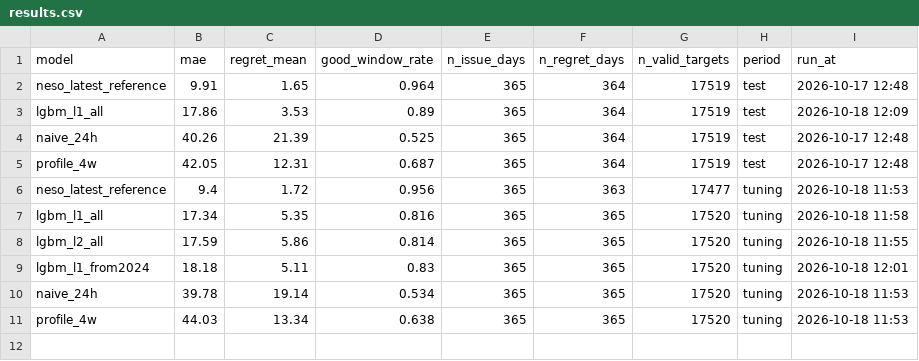
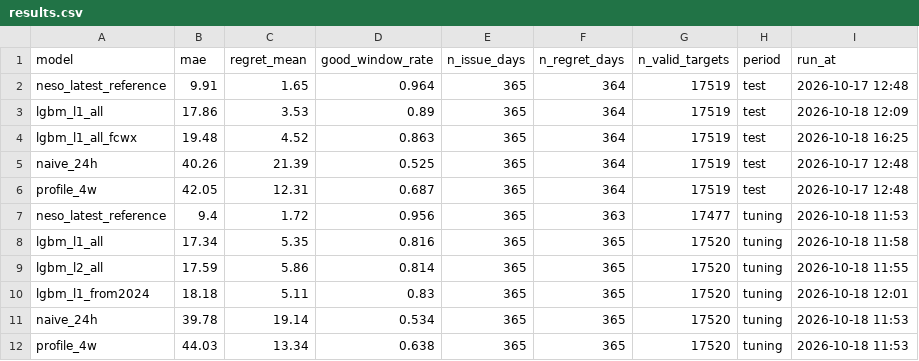
Before and after one commit to vijendrapokharkar15-design/gb-carbon-forecast-mlops, a CSV file: docs/results.csv, drawn as a sheet; the diff names each change by its address in the sheet, - before the commit and + after, or states it on an @@ line.

Commit message:
Step 2.6: honest test-year backtest with day-ahead weather forecasts (MAE 19.5, regret 4.5)

```diff
--- a/docs/results.csv
+++ b/docs/results.csv
+row 4: lgbm_l1_all_fcwx | 19.48 | 4.52 | 0.863 | 365 | 364 | 17519 | test | 2026-10-18 16:25
```
Also changed, not shown: 3 other files.
